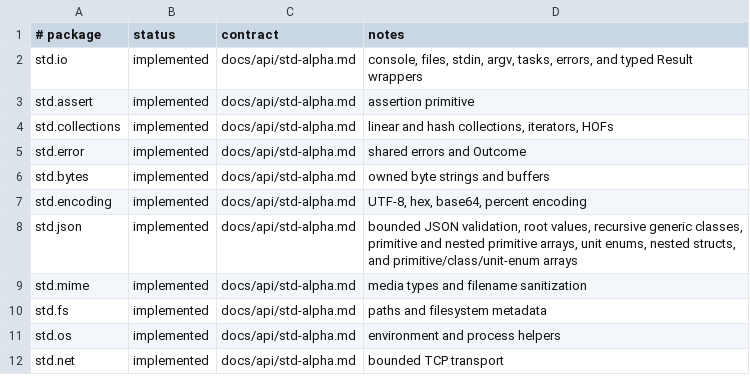
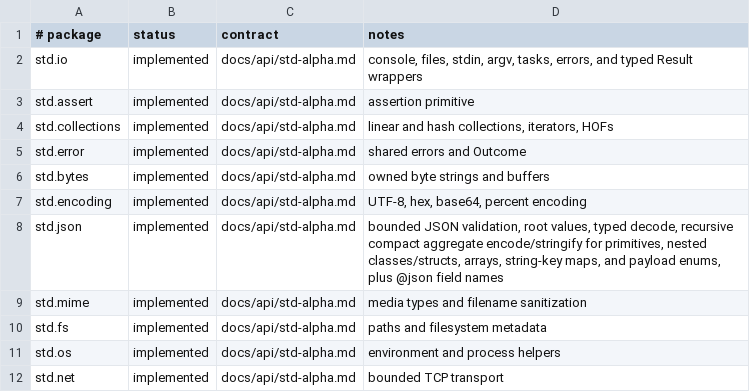
Before and after one commit to auraspace/aura, a TSV file: std/api-status.tsv, drawn as a sheet; only a part is shown.

```diff
--- a/std/api-status.tsv
+++ b/std/api-status.tsv
@@ -7,3 +7,3 @@ std.bytes	implemented	docs/api/std-alpha.md	owned byte strings and buffers
 std.encoding	implemented	docs/api/std-alpha.md	UTF-8, hex, base64, percent encoding
-std.json	implemented	docs/api/std-alpha.md	bounded JSON validation, root values, recursive generic classes, primitive and nested primitive arrays, unit enums, nested structs, and primitive/class/unit-enum arrays
+std.json	implemented	docs/api/std-alpha.md	bounded JSON validation, root values, typed decode, recursive compact aggregate encode/stringify for primitives, nested classes/structs, arrays, string-key maps, and payload enums, plus @json field names
 std.mime	implemented	docs/api/std-alpha.md	media types and filename sanitization
```
Also changed, not shown: 36 other files.
